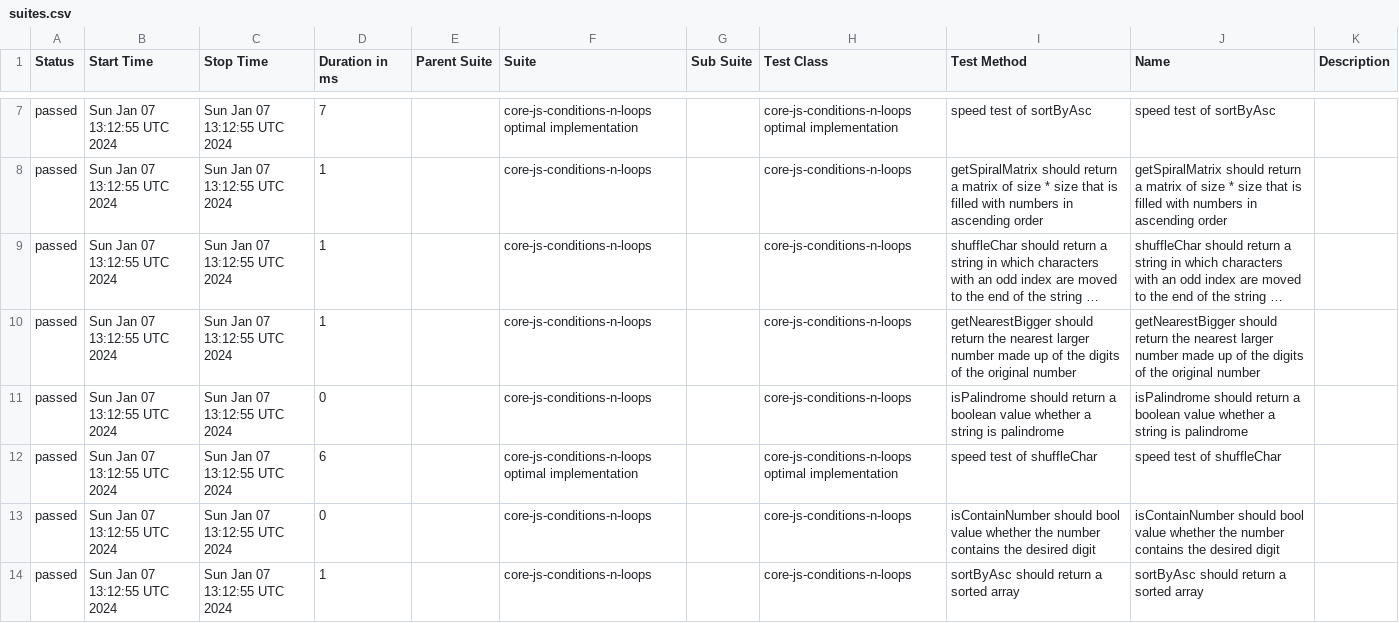
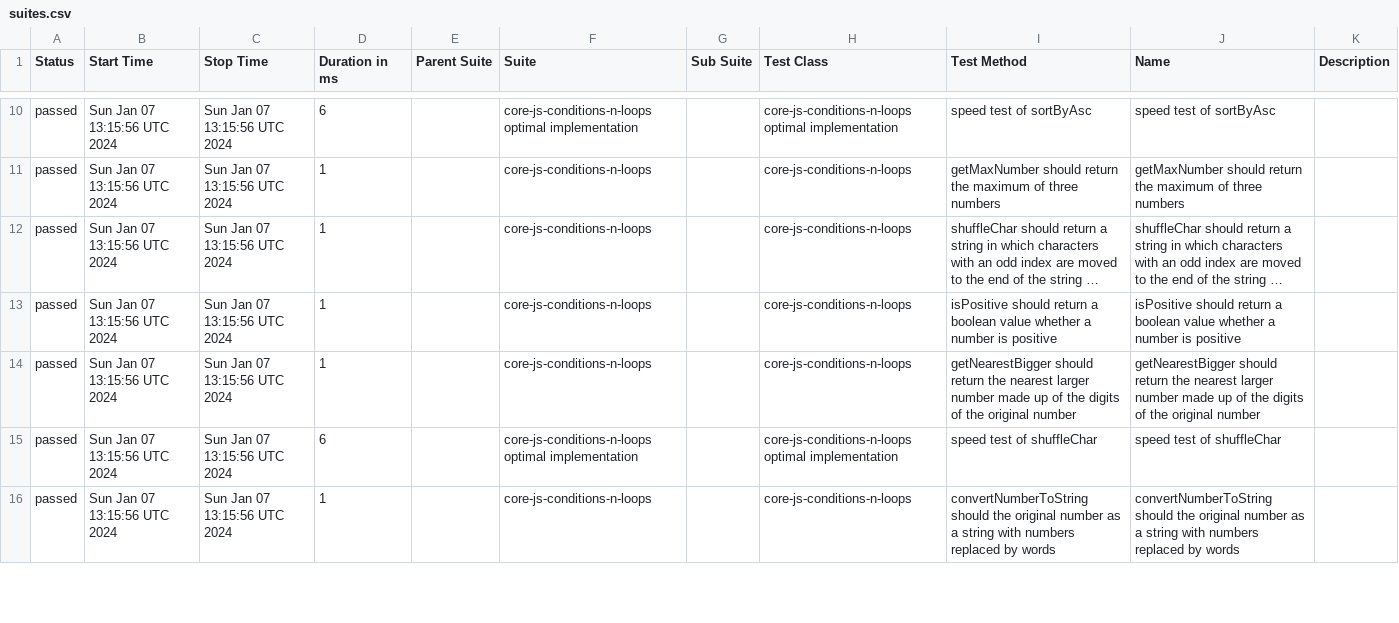
Before and after one commit to Valiantsin2021/core-js-conditions-n-loops-tasks, a CSV file: data/suites.csv, drawn as a sheet; only a part is shown, gaps mark what is left out; long unchanged cells end in …; removed rows and columns are numbered as before the commit, all else as after; the diff covers the shown part only; the diff names each change by its address in the sheet, - before the commit and + after, or states it on an @@ line.

```diff
--- a/data/suites.csv
+++ b/data/suites.csv
-B10:B15 (Start Time): Sun Jan 07 13:12:55 UTC 2024
+B10:B15 (Start Time): Sun Jan 07 13:15:56 UTC 2024
-C10:C15 (Stop Time): Sun Jan 07 13:12:55 UTC 2024
+C10:C15 (Stop Time): Sun Jan 07 13:15:56 UTC 2024
-D10 (Duration in ms): 7
+D10 (Duration in ms): 6
-I11 (Test Method): getSpiralMatrix should return a matrix of size * size that is filled with numbers in ascending order
+I11 (Test Method): getMaxNumber should return the maximum of three numbers
-J11 (Name): getSpiralMatrix should return a matrix of size * size that is filled with numbers in ascending order
+J11 (Name): getMaxNumber should return the maximum of three numbers
-I13 (Test Method): getNearestBigger should return the nearest larger number made up of the digits of the original number
+I13 (Test Method): isPositive should return a boolean value whether a number is positive
-J13 (Name): getNearestBigger should return the nearest larger number made up of the digits of the original number
+J13 (Name): isPositive should return a boolean value whether a number is positive
-D14 (Duration in ms): 0
+D14 (Duration in ms): 1
-I14 (Test Method): isPalindrome should return a boolean value whether a string is palindrome
+I14 (Test Method): getNearestBigger should return the nearest larger number made up of the digits of the original number
-J14 (Name): isPalindrome should return a boolean value whether a string is palindrome
+J14 (Name): getNearestBigger should return the nearest larger number made up of the digits of the original number
-row 13: passed | Sun Jan 07 13:12:55 UTC 2024 | Sun Jan 07 13:12:55 UTC 2024 | 0 |  | core-js-conditions-n-loops |  | core-js-conditions-n-loops | isContainNumber should bool value whether the number contains the desired digit | isContainNumber should bool value whether the number contains the desired digit
-B16 (Start Time): Sun Jan 07 13:12:55 UTC 2024
+B16 (Start Time): Sun Jan 07 13:15:56 UTC 2024
-C16 (Stop Time): Sun Jan 07 13:12:55 UTC 2024
+C16 (Stop Time): Sun Jan 07 13:15:56 UTC 2024
-I16 (Test Method): sortByAsc should return a sorted array
+I16 (Test Method): convertNumberToString should the original number as a string with numbers replaced by words
-J16 (Name): sortByAsc should return a sorted array
+J16 (Name): convertNumberToString should the original number as a string with numbers replaced by words
```
Also changed, not shown: 3 added rows, 2 removed rows and 39 edited cells elsewhere in this file, 52 other files.
